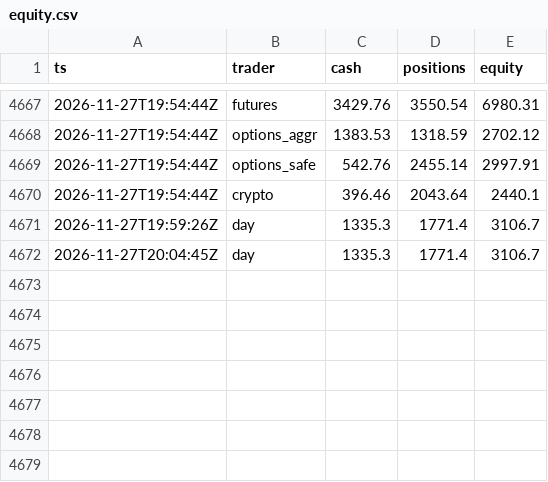
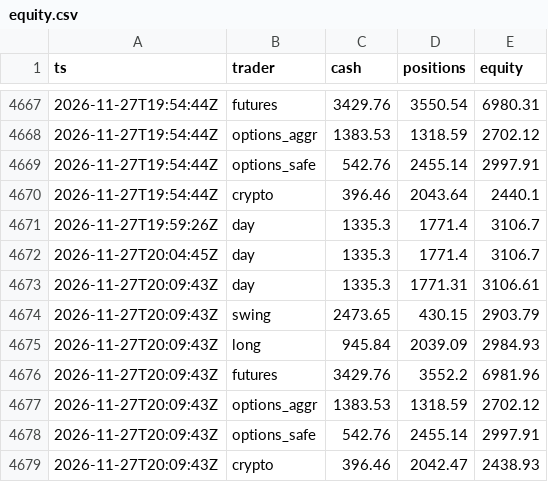
Before and after one commit to ganga27321/Paper-Desk, a CSV file: equity.csv, drawn as a sheet; only a part is shown, gaps mark what is left out.

```diff
--- a/equity.csv
+++ b/equity.csv
@@ -4672 +4672,8 @@ ts,trader,cash,positions,equity
 2026-11-27T20:04:45Z,day,1335.3,1771.4,3106.7
+2026-11-27T20:09:43Z,day,1335.3,1771.31,3106.61
+2026-11-27T20:09:43Z,swing,2473.65,430.15,2903.79
+2026-11-27T20:09:43Z,long,945.84,2039.09,2984.93
+2026-11-27T20:09:43Z,futures,3429.76,3552.2,6981.96
+2026-11-27T20:09:43Z,options_aggr,1383.53,1318.59,2702.12
+2026-11-27T20:09:43Z,options_safe,542.76,2455.14,2997.91
+2026-11-27T20:09:43Z,crypto,396.46,2042.47,2438.93
```
Also changed, not shown: 5 other files.
